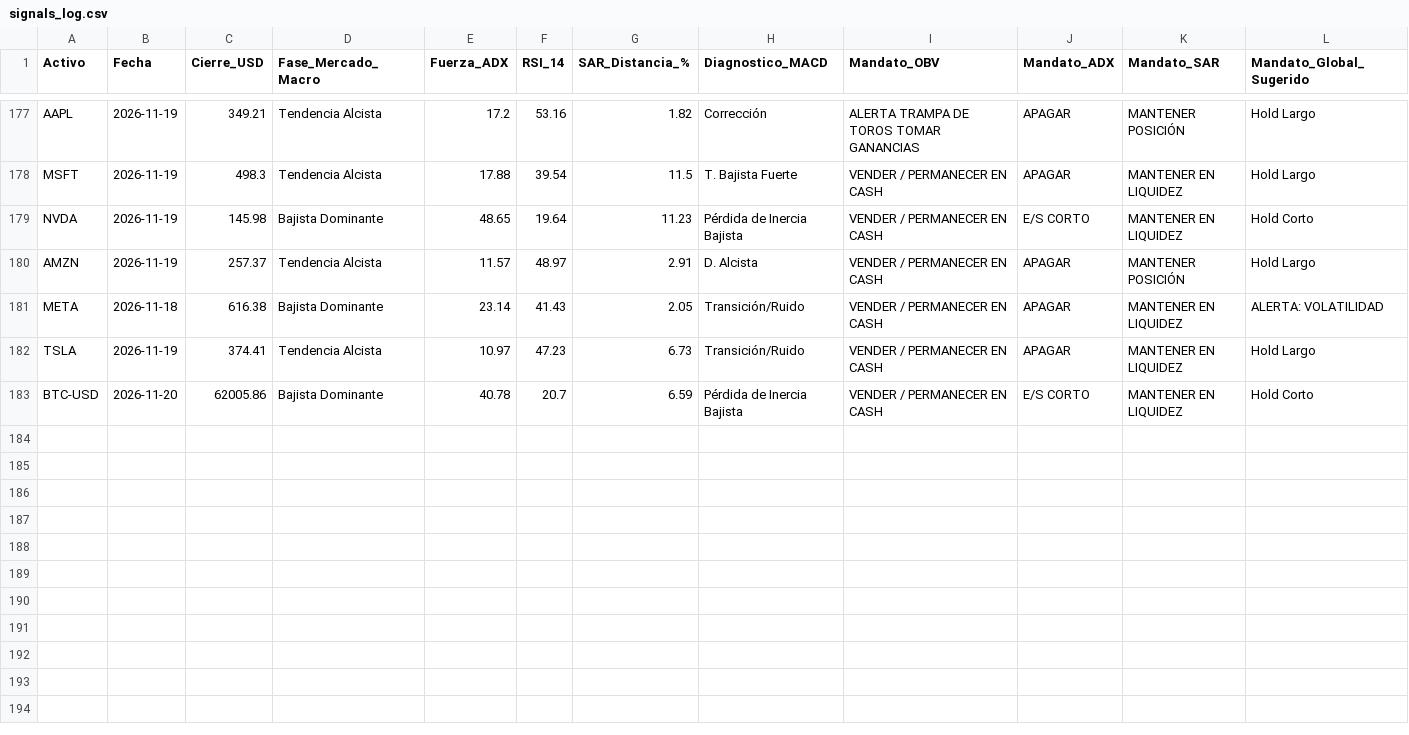
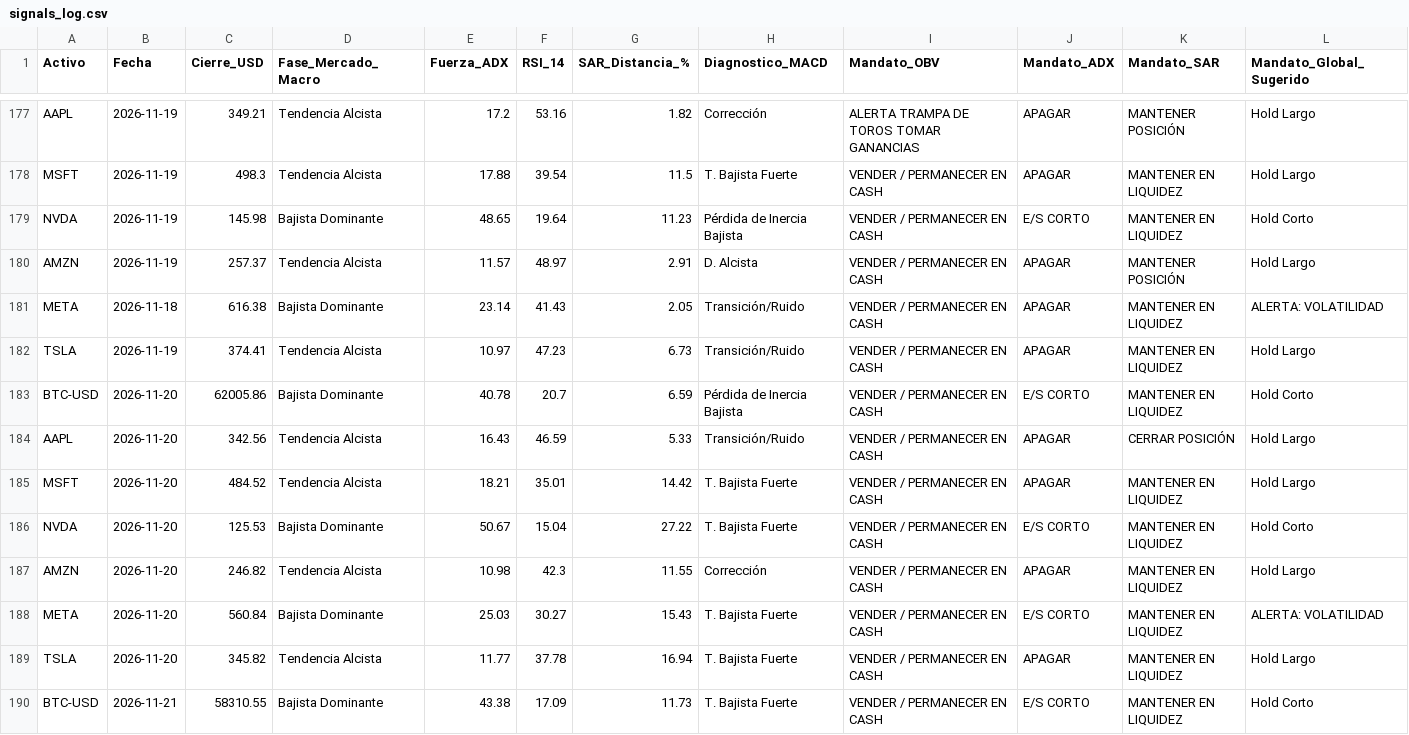
Before and after one commit to eduardocruz07-pixel/proyecto_diplomado, a CSV file: data/signals_log.csv, drawn as a sheet; only a part is shown, gaps mark what is left out.

```diff
--- a/data/signals_log.csv
+++ b/data/signals_log.csv
@@ -183 +183,8 @@ TSLA,2026-11-19,374.41,Tendencia Alcista,10.97,47.23,6.73,Transición/Ruido,VEND
 BTC-USD,2026-11-20,62005.86,Bajista Dominante,40.78,20.7,6.59,Pérdida de Inercia Bajista,VENDER / PERMANECER EN CASH,E/S CORTO,MANTENER EN LIQUIDEZ,Hold Corto
+AAPL,2026-11-20,342.56,Tendencia Alcista,16.43,46.59,5.33,Transición/Ruido,VENDER / PERMANECER EN CASH,APAGAR,CERRAR POSICIÓN,Hold Largo
+MSFT,2026-11-20,484.52,Tendencia Alcista,18.21,35.01,14.42,T. Bajista Fuerte,VENDER / PERMANECER EN CASH,APAGAR,MANTENER EN LIQUIDEZ,Hold Largo
+NVDA,2026-11-20,125.53,Bajista Dominante,50.67,15.04,27.22,T. Bajista Fuerte,VENDER / PERMANECER EN CASH,E/S CORTO,MANTENER EN LIQUIDEZ,Hold Corto
+AMZN,2026-11-20,246.82,Tendencia Alcista,10.98,42.3,11.55,Corrección,VENDER / PERMANECER EN CASH,APAGAR,MANTENER EN LIQUIDEZ,Hold Largo
+META,2026-11-20,560.84,Bajista Dominante,25.03,30.27,15.43,T. Bajista Fuerte,VENDER / PERMANECER EN CASH,E/S CORTO,MANTENER EN LIQUIDEZ,ALERTA: VOLATILIDAD
+TSLA,2026-11-20,345.82,Tendencia Alcista,11.77,37.78,16.94,T. Bajista Fuerte,VENDER / PERMANECER EN CASH,APAGAR,MANTENER EN LIQUIDEZ,Hold Largo
+BTC-USD,2026-11-21,58310.55,Bajista Dominante,43.38,17.09,11.73,T. Bajista Fuerte,VENDER / PERMANECER EN CASH,E/S CORTO,MANTENER EN LIQUIDEZ,Hold Corto
```
Also changed, not shown: 1 other file.
